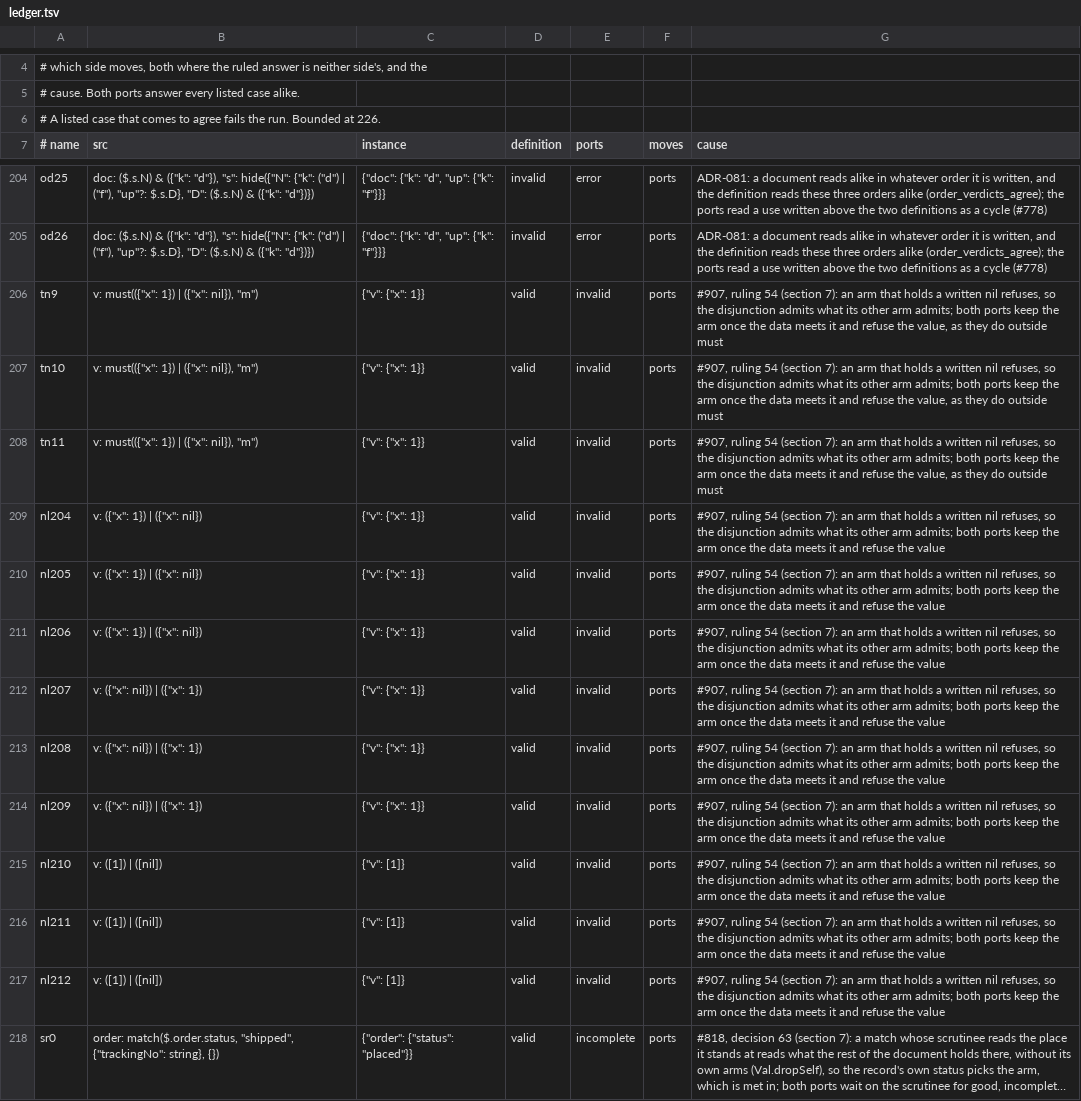
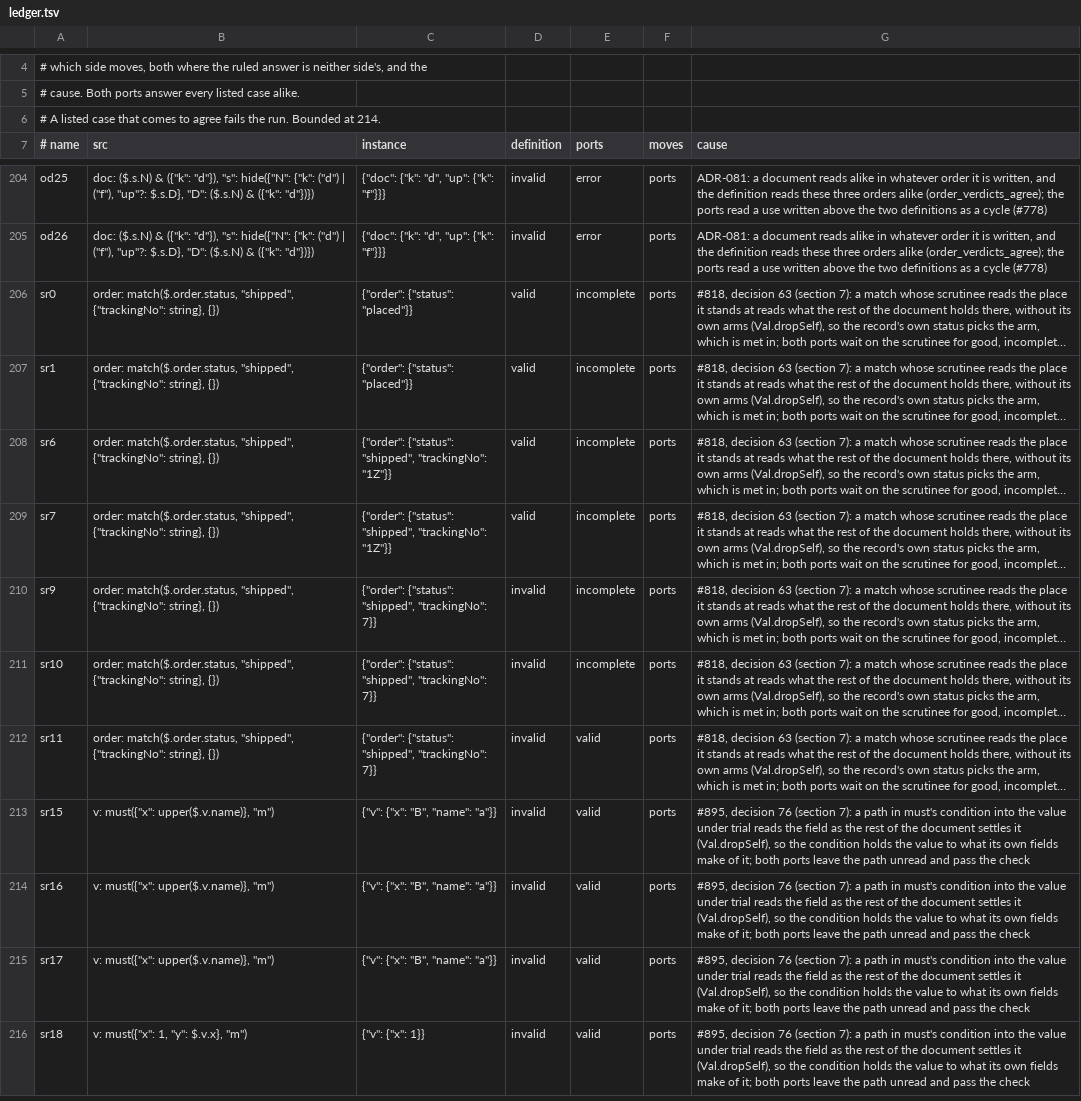
Before and after one commit to aontu-lang/aontu, a TSV file: spec/ledger.tsv, drawn as a sheet; only a part is shown, gaps mark what is left out; the shorter side is filled out with more unchanged rows; long unchanged cells end in …; the diff names each change by its address in the sheet, - before the commit and + after, or states it on an @@ line.

```diff
--- a/spec/ledger.tsv
+++ b/spec/ledger.tsv
-A6 (# name): …Bounded at 226.
+A6 (# name): …Bounded at 214.
-row 206: tn9 | v: must(({"x": 1}) | ({"x": nil}), "m") | {"v": {"x": 1}} | valid | invalid | ports | #907, ruling 54 (section 7): an arm that holds a written nil refuses, so the disjunction admits what its other arm admits; both ports keep the arm once the data meets it and refuse the value, as they do outside must
-row 207: tn10 | v: must(({"x": 1}) | ({"x": nil}), "m") | {"v": {"x": 1}} | valid | invalid | ports | #907, ruling 54 (section 7): an arm that holds a written nil refuses, so the disjunction admits what its other arm admits; both ports keep the arm once the data meets it and refuse the value, as they do outside must
-row 208: tn11 | v: must(({"x": 1}) | ({"x": nil}), "m") | {"v": {"x": 1}} | valid | invalid | ports | #907, ruling 54 (section 7): an arm that holds a written nil refuses, so the disjunction admits what its other arm admits; both ports keep the arm once the data meets it and refuse the value, as they do outside must
-row 209: nl204 | v: ({"x": 1}) | ({"x": nil}) | {"v": {"x": 1}} | valid | invalid | ports | #907, ruling 54 (section 7): an arm that holds a written nil refuses, so the disjunction admits what its other arm admits; both ports keep the arm once the data meets it and refuse the value
-row 210: nl205 | v: ({"x": 1}) | ({"x": nil}) | {"v": {"x": 1}} | valid | invalid | ports | #907, ruling 54 (section 7): an arm that holds a written nil refuses, so the disjunction admits what its other arm admits; both ports keep the arm once the data meets it and refuse the value
-row 211: nl206 | v: ({"x": 1}) | ({"x": nil}) | {"v": {"x": 1}} | valid | invalid | ports | #907, ruling 54 (section 7): an arm that holds a written nil refuses, so the disjunction admits what its other arm admits; both ports keep the arm once the data meets it and refuse the value
-row 212: nl207 | v: ({"x": nil}) | ({"x": 1}) | {"v": {"x": 1}} | valid | invalid | ports | #907, ruling 54 (section 7): an arm that holds a written nil refuses, so the disjunction admits what its other arm admits; both ports keep the arm once the data meets it and refuse the value
-row 213: nl208 | v: ({"x": nil}) | ({"x": 1}) | {"v": {"x": 1}} | valid | invalid | ports | #907, ruling 54 (section 7): an arm that holds a written nil refuses, so the disjunction admits what its other arm admits; both ports keep the arm once the data meets it and refuse the value
-row 214: nl209 | v: ({"x": nil}) | ({"x": 1}) | {"v": {"x": 1}} | valid | invalid | ports | #907, ruling 54 (section 7): an arm that holds a written nil refuses, so the disjunction admits what its other arm admits; both ports keep the arm once the data meets it and refuse the value
-row 215: nl210 | v: ([1]) | ([nil]) | {"v": [1]} | valid | invalid | ports | #907, ruling 54 (section 7): an arm that holds a written nil refuses, so the disjunction admits what its other arm admits; both ports keep the arm once the data meets it and refuse the value
-row 216: nl211 | v: ([1]) | ([nil]) | {"v": [1]} | valid | invalid | ports | #907, ruling 54 (section 7): an arm that holds a written nil refuses, so the disjunction admits what its other arm admits; both ports keep the arm once the data meets it and refuse the value
-row 217: nl212 | v: ([1]) | ([nil]) | {"v": [1]} | valid | invalid | ports | #907, ruling 54 (section 7): an arm that holds a written nil refuses, so the disjunction admits what its other arm admits; both ports keep the arm once the data meets it and refuse the value
```
Also changed, not shown: 12 other files.
